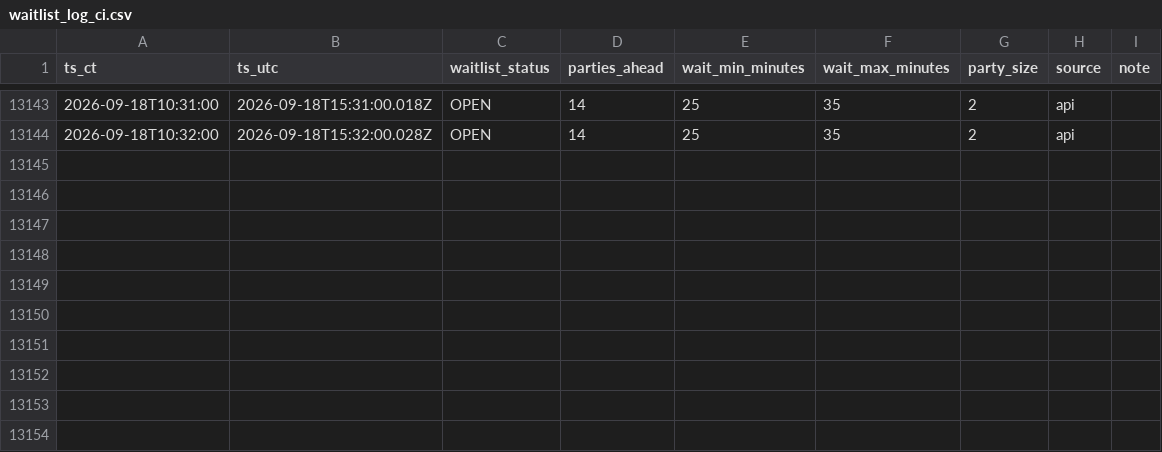
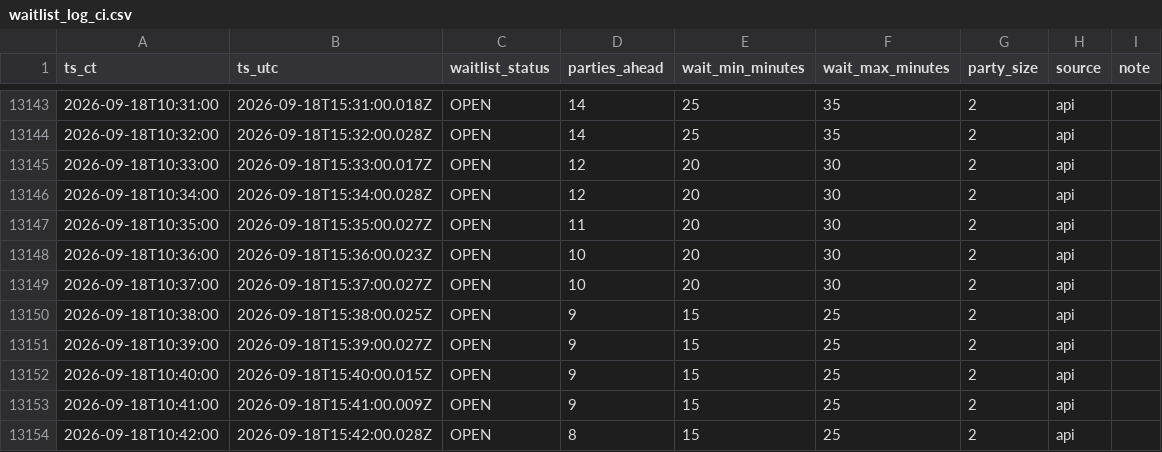
Before and after one commit to bront-s/oph-edina-waitlist, a CSV file: data/waitlist_log_ci.csv, drawn as a sheet; only a part is shown, gaps mark what is left out; the diff names each change by its address in the sheet, - before the commit and + after, or states it on an @@ line.

```diff
--- a/data/waitlist_log_ci.csv
+++ b/data/waitlist_log_ci.csv
+row 13145: 2026-09-18T10:33:00 | 2026-09-18T15:33:00.017Z | OPEN | 12 | 20 | 30 | 2 | api
+row 13146: 2026-09-18T10:34:00 | 2026-09-18T15:34:00.028Z | OPEN | 12 | 20 | 30 | 2 | api
+row 13147: 2026-09-18T10:35:00 | 2026-09-18T15:35:00.027Z | OPEN | 11 | 20 | 30 | 2 | api
+row 13148: 2026-09-18T10:36:00 | 2026-09-18T15:36:00.023Z | OPEN | 10 | 20 | 30 | 2 | api
+row 13149: 2026-09-18T10:37:00 | 2026-09-18T15:37:00.027Z | OPEN | 10 | 20 | 30 | 2 | api
+row 13150: 2026-09-18T10:38:00 | 2026-09-18T15:38:00.025Z | OPEN | 9 | 15 | 25 | 2 | api
+row 13151: 2026-09-18T10:39:00 | 2026-09-18T15:39:00.027Z | OPEN | 9 | 15 | 25 | 2 | api
+row 13152: 2026-09-18T10:40:00 | 2026-09-18T15:40:00.015Z | OPEN | 9 | 15 | 25 | 2 | api
+row 13153: 2026-09-18T10:41:00 | 2026-09-18T15:41:00.009Z | OPEN | 9 | 15 | 25 | 2 | api
+row 13154: 2026-09-18T10:42:00 | 2026-09-18T15:42:00.028Z | OPEN | 8 | 15 | 25 | 2 | api
```
